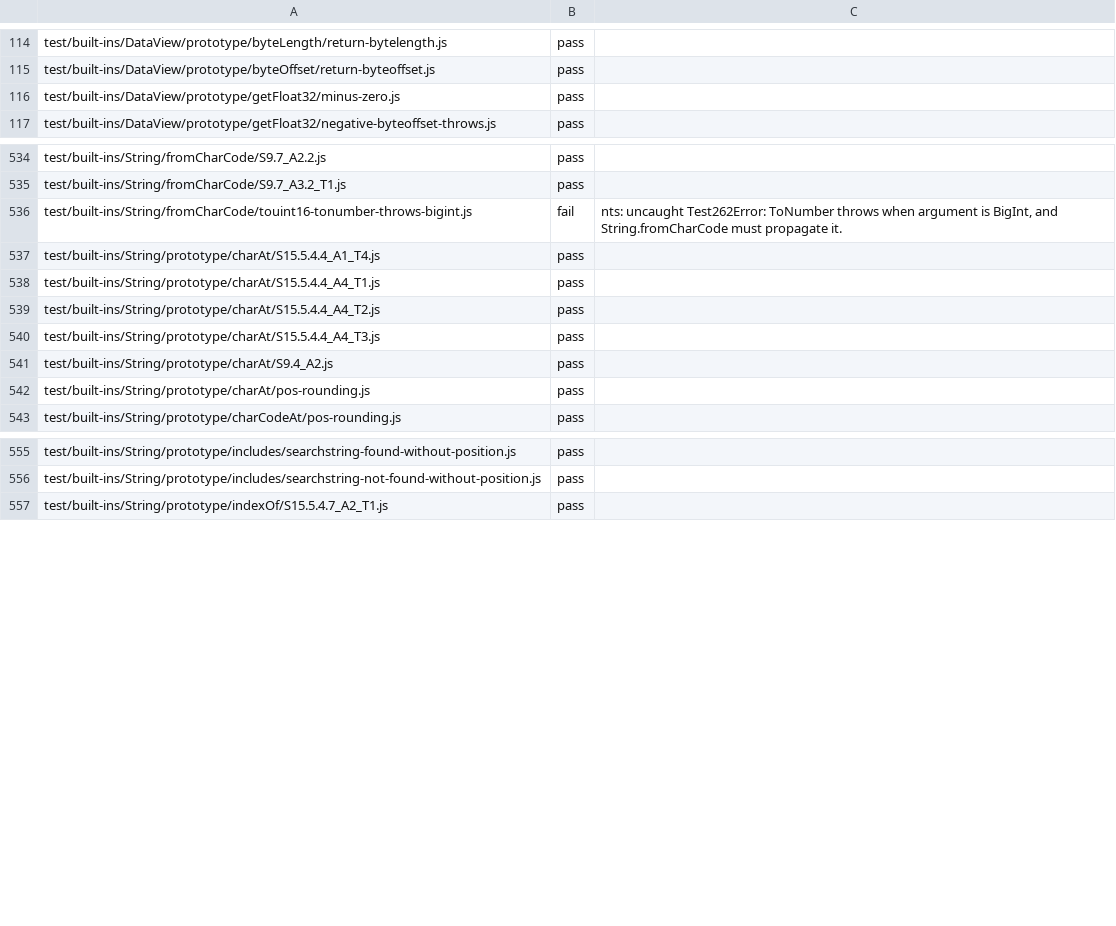
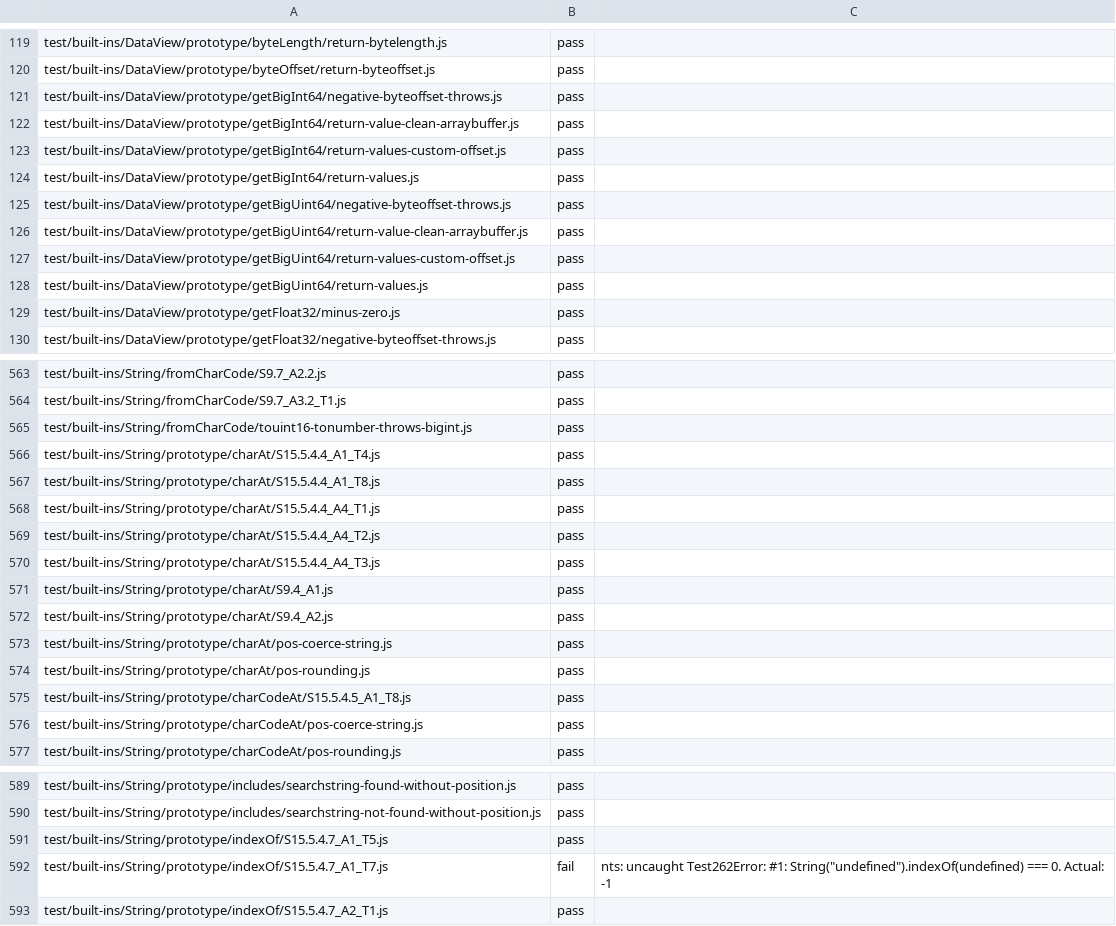
Before and after one commit to AkisArou/nts, a TSV file: results/test262/wasm/builtins.tsv, drawn as a sheet; only a part is shown, gaps mark what is left out; the diff covers the shown part only.

Commit message:
wasm: refresh builtin records after numeric arguments
Record the full builtin census on clean landed 9b233569e8c5, separately from the checked GC-index optimization. The previous record was from 64fe6c9fc5ec. CompilerHelper's b54b3ad15 fixes the toFixed and fromCharCode BigInt TypeErrors; isNaN/return-abrupt-from-tonumber-number now reaches the named object-ToPrimitive stop and has no verdict, so it leaves the ran-only record.

The full population also exposes 49 previously unrecorded executions: 47 passes and two failures for indexOf/lastIndexOf with an undefined needle. Retain both failures explicitly. They belong to the nullish-string family already named by tests/outcomes/a-pad-given-an-undefined-fill; this refresh claims no fix for them. The record now contains 830 passes and 16 failures (846 rows).

Validation: 23,620 selected cases after backend filtering, 23,137 attempted, one E-core worker at nice 19, no memory pauses. Full census reconciled on clean 9b (nts SHA256 ba31ca6f385848718928da89861f18bed6f6d74c426d9c85ea71422dbdb43458). All 846 new recorded rows then reconciled unchanged against 678109bbbee5's optimized compiler; no regressions, changed details, missing cases or new failures. Frontend SHA256 4ec6b1a5235e473fe20e6cef4972dfc867b6ea1b9fad1351a31d8557d66e7776; test262 14e8c908e54ae2e770e473bcacf536f8cb654929.

```diff
--- a/results/test262/wasm/builtins.tsv
+++ b/results/test262/wasm/builtins.tsv
@@ -115,2 +120,10 @@ test/built-ins/DataView/prototype/byteLength/return-bytelength.js	pass
 test/built-ins/DataView/prototype/byteOffset/return-byteoffset.js	pass	
+test/built-ins/DataView/prototype/getBigInt64/negative-byteoffset-throws.js	pass	
+test/built-ins/DataView/prototype/getBigInt64/return-value-clean-arraybuffer.js	pass	
+test/built-ins/DataView/prototype/getBigInt64/return-values-custom-offset.js	pass	
+test/built-ins/DataView/prototype/getBigInt64/return-values.js	pass	
+test/built-ins/DataView/prototype/getBigUint64/negative-byteoffset-throws.js	pass	
+test/built-ins/DataView/prototype/getBigUint64/return-value-clean-arraybuffer.js	pass	
+test/built-ins/DataView/prototype/getBigUint64/return-values-custom-offset.js	pass	
+test/built-ins/DataView/prototype/getBigUint64/return-values.js	pass	
 test/built-ins/DataView/prototype/getFloat32/minus-zero.js	pass	
@@ -535,4 +564,5 @@ test/built-ins/String/fromCharCode/S9.7_A2.2.js	pass
 test/built-ins/String/fromCharCode/S9.7_A3.2_T1.js	pass	
-test/built-ins/String/fromCharCode/touint16-tonumber-throws-bigint.js	fail	nts: uncaught Test262Error: ToNumber throws when argument is BigInt, and String.fromCharCode must propagate it.
+test/built-ins/String/fromCharCode/touint16-tonumber-throws-bigint.js	pass	
 test/built-ins/String/prototype/charAt/S15.5.4.4_A1_T4.js	pass	
+test/built-ins/String/prototype/charAt/S15.5.4.4_A1_T8.js	pass	
 test/built-ins/String/prototype/charAt/S15.5.4.4_A4_T1.js	pass	
@@ -540,4 +570,8 @@ test/built-ins/String/prototype/charAt/S15.5.4.4_A4_T2.js	pass
 test/built-ins/String/prototype/charAt/S15.5.4.4_A4_T3.js	pass	
+test/built-ins/String/prototype/charAt/S9.4_A1.js	pass	
 test/built-ins/String/prototype/charAt/S9.4_A2.js	pass	
+test/built-ins/String/prototype/charAt/pos-coerce-string.js	pass	
 test/built-ins/String/prototype/charAt/pos-rounding.js	pass	
+test/built-ins/String/prototype/charCodeAt/S15.5.4.5_A1_T8.js	pass	
+test/built-ins/String/prototype/charCodeAt/pos-coerce-string.js	pass	
 test/built-ins/String/prototype/charCodeAt/pos-rounding.js	pass	
@@ -556,2 +590,4 @@ test/built-ins/String/prototype/includes/searchstring-found-without-position.js
 test/built-ins/String/prototype/includes/searchstring-not-found-without-position.js	pass	
+test/built-ins/String/prototype/indexOf/S15.5.4.7_A1_T5.js	pass	
+test/built-ins/String/prototype/indexOf/S15.5.4.7_A1_T7.js	fail	nts: uncaught Test262Error: #1: String("undefined").indexOf(undefined) === 0. Actual: -1
 test/built-ins/String/prototype/indexOf/S15.5.4.7_A2_T1.js	pass	
```
Also changed, not shown: 34 added rows, 1 removed row and 3 edited cells elsewhere in this file.
